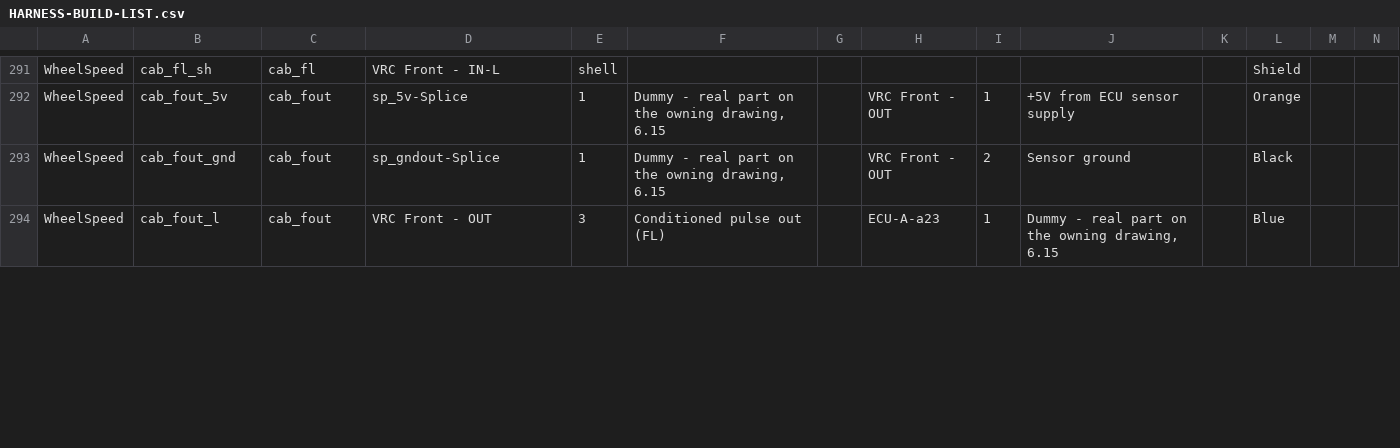
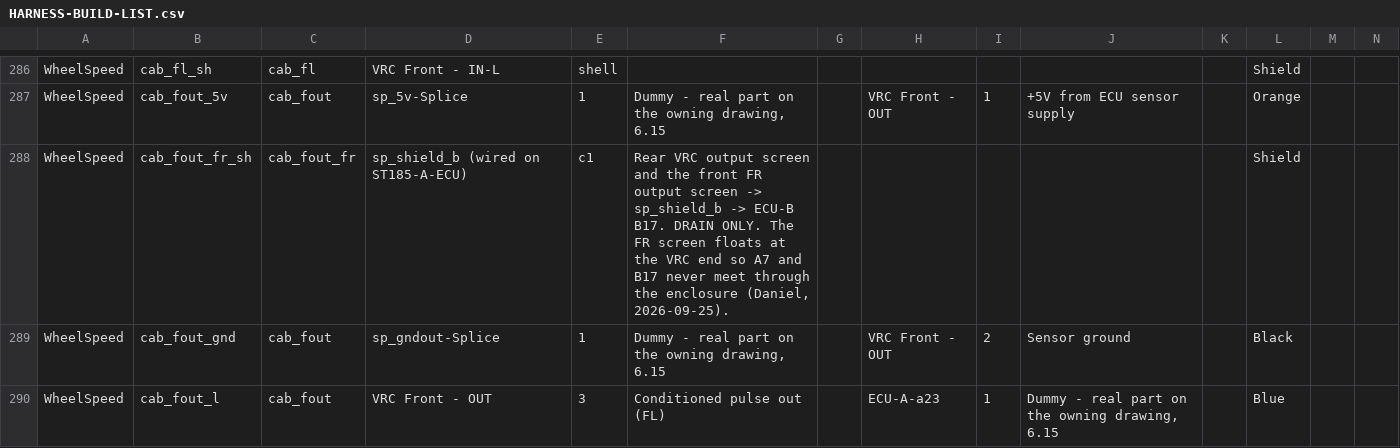
Before and after one commit to living-relation/st185-link-ecu-config, a CSV file: docs/harness/HARNESS-BUILD-LIST.csv, drawn as a sheet; only a part is shown, gaps mark what is left out; rows hold the shown columns only; the diff covers the shown part only; the diff names each change by its address in the sheet, - before the commit and + after, or states it on an @@ line.

```diff
--- a/docs/harness/HARNESS-BUILD-LIST.csv
+++ b/docs/harness/HARNESS-BUILD-LIST.csv
+row 288: WheelSpeed | cab_fout_fr_sh | cab_fout_fr | sp_shield_b (wired on ST185-A-ECU) | c1 | Rear VRC output screen and the front FR output screen -> sp_shield_b -> ECU-B B17. DRAIN ONLY. The FR screen floats at the VRC end so A7 and B17 never meet through the enclosure (Daniel, 2026-09-25). |  |  |  |  |  | Shield
```
Also changed, not shown: 5 removed rows and 28 edited cells elsewhere in this file, sot/channels.csv, 19 other files.
